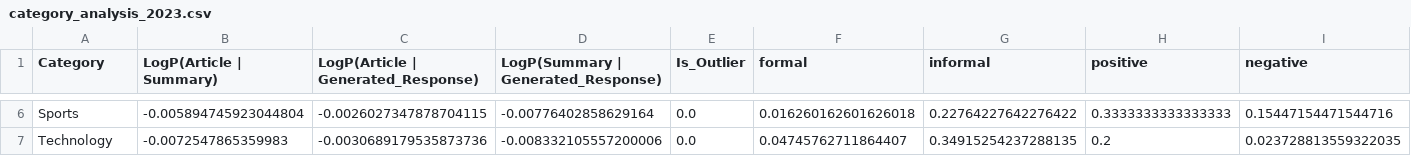
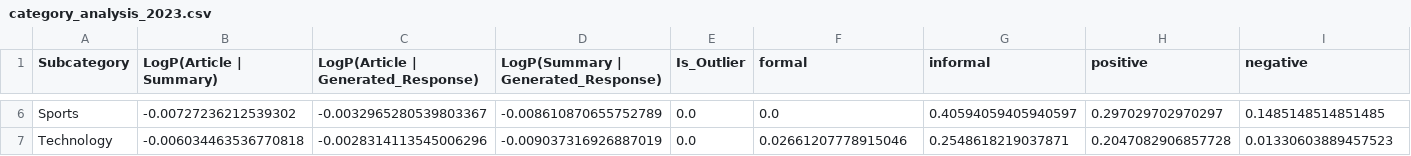
Before and after one commit to ftmyrk/EvoLang, a CSV file: outputs/category_analysis_2023.csv, drawn as a sheet; only a part is shown, gaps mark what is left out; the diff covers the shown part only; the diff names each change by its address in the sheet, - before the commit and + after, or states it on an @@ line.

```diff
--- a/outputs/category_analysis_2023.csv
+++ b/outputs/category_analysis_2023.csv
-A1: Category
+A1: Subcategory
-B6 (LogP(Article | Summary)): -0.005894745923044804
+B6 (LogP(Article | Summary)): -0.00727236212539302
-C6: -0.0026027347878704115
+C6: -0.0032965280539803367
-D6: -0.00776402858629164
+D6: -0.008610870655752789
-F6 (formal): 0.016260162601626018
+F6 (formal): 0.0
-G6 (informal): 0.22764227642276422
+G6 (informal): 0.40594059405940597
-H6 (positive): 0.3333333333333333
+H6 (positive): 0.297029702970297
-I6 (negative): 0.15447154471544716
+I6 (negative): 0.1485148514851485
-B7 (LogP(Article | Summary)): -0.0072547865359983
+B7 (LogP(Article | Summary)): -0.006034463536770818
-C7: -0.0030689179535873736
+C7: -0.0028314113545006296
-D7: -0.008332105557200006
+D7: -0.009037316926887019
-F7 (formal): 0.04745762711864407
+F7 (formal): 0.02661207778915046
-G7 (informal): 0.34915254237288135
+G7 (informal): 0.2548618219037871
-H7 (positive): 0.2
+H7 (positive): 0.2047082906857728
-I7 (negative): 0.023728813559322035
+I7 (negative): 0.01330603889457523
```
Also changed, not shown: 28 edited cells elsewhere in this file, outputs/category_analysis_2013.csv, 34 other files.
